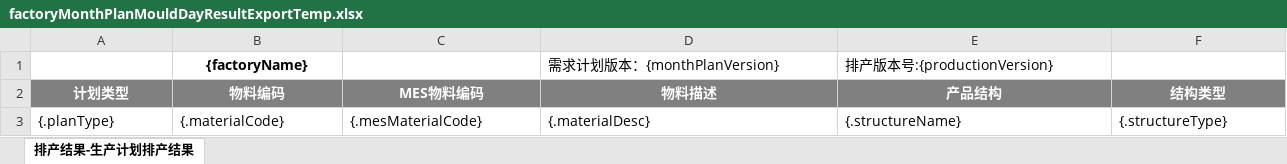
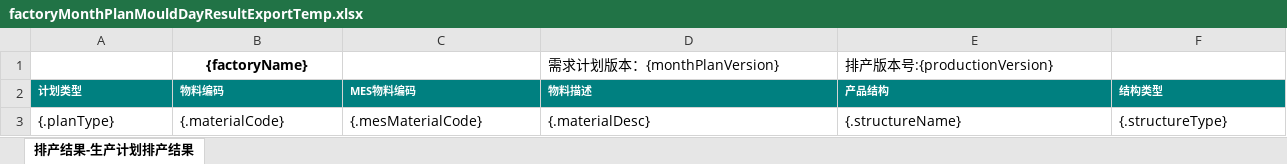
Before and after one commit to Jason0835/aps-lh-parent-gpt, an Excel workbook: APS-Modules/aps-mp/src/main/resources/excelModel/factoryMonthPlanMouldDayResultExportTemp.xlsx, sheet 排产结果-生产计划排产结果, drawn as a sheet; only a part is shown; values as stored, in another font and other column widths than the file's, no borders; the diff covers the shown part only; the diff names each change by its address in the sheet, - before the commit and + after, or states it on an @@ line.

Commit message:
20984 【UAT-调整】排产明细栏位要调整，  调整了文件模板类型

```diff
--- a/APS-Modules/aps-mp/src/main/resources/excelModel/factoryMonthPlanMouldDayResultExportTemp.xlsx (sheet 排产结果-生产计划排产结果)
+++ b/APS-Modules/aps-mp/src/main/resources/excelModel/factoryMonthPlanMouldDayResultExportTemp.xlsx (sheet 排产结果-生产计划排产结果)
@@ A2:F2 fill: #808080 → #008080, text size: smaller, alignment: center → left @@
```
Also changed, not shown: cell formats elsewhere in this sheet.
